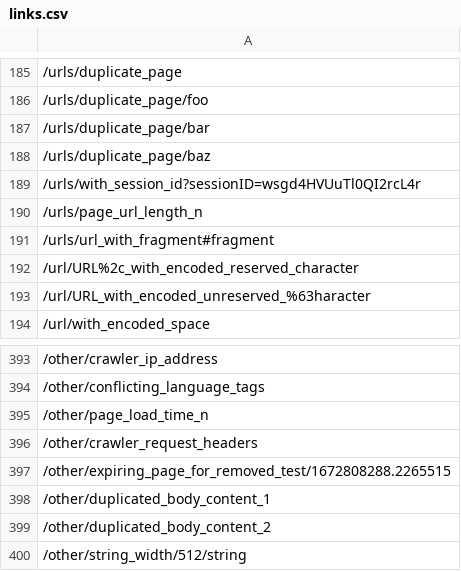
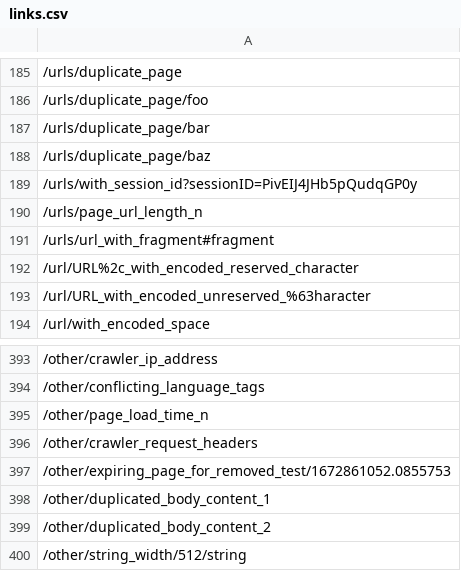
Before and after one commit to adrienqi/webCrawler, a CSV file: build/csvFiles/links.csv, drawn as a sheet; only a part is shown, gaps mark what is left out; the diff names each change by its address in the sheet, - before the commit and + after, or states it on an @@ line.

```diff
--- a/build/csvFiles/links.csv
+++ b/build/csvFiles/links.csv
-A189: /urls/with_session_id?sessionID=wsgd4HVUuTl0QI2rcL4r
+A189: /urls/with_session_id?sessionID=PivEIJ4JHb5pQudqGP0y
-A397: /other/expiring_page_for_removed_test/1672808288.2265515
+A397: /other/expiring_page_for_removed_test/1672861052.0855753
```
Also changed, not shown: 3 other files.
